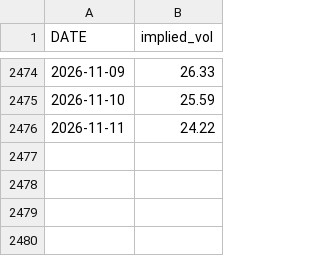
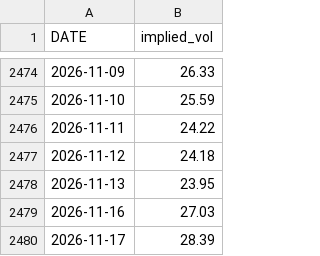
Before and after one commit to Gaurang7/Iphone-duo-event-study, a CSV file: data/implied_vol.csv, drawn as a sheet; only a part is shown, gaps mark what is left out.

```diff
--- a/data/implied_vol.csv
+++ b/data/implied_vol.csv
@@ -2476 +2476,5 @@ DATE,implied_vol
 2026-11-11,24.22
+2026-11-12,24.18
+2026-11-13,23.95
+2026-11-16,27.03
+2026-11-17,28.39
```
Also changed, not shown: data/attention.csv, data/prices.csv, 14 other files.
